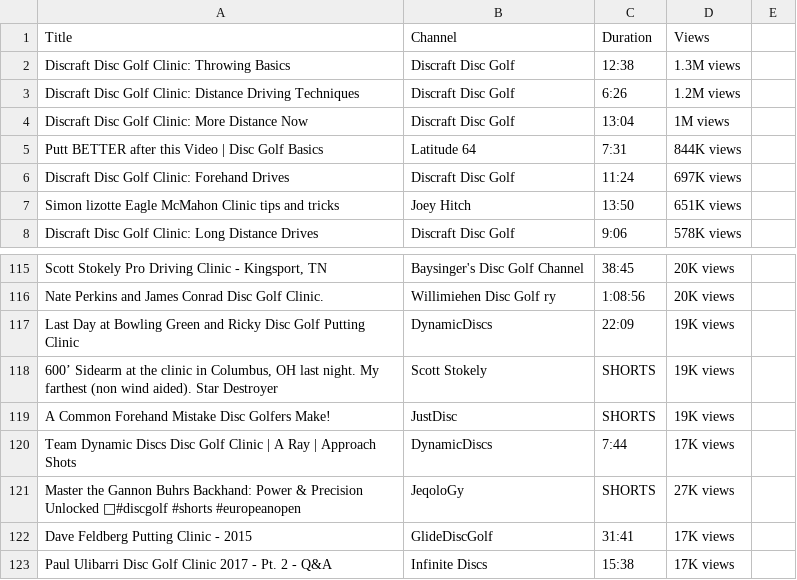
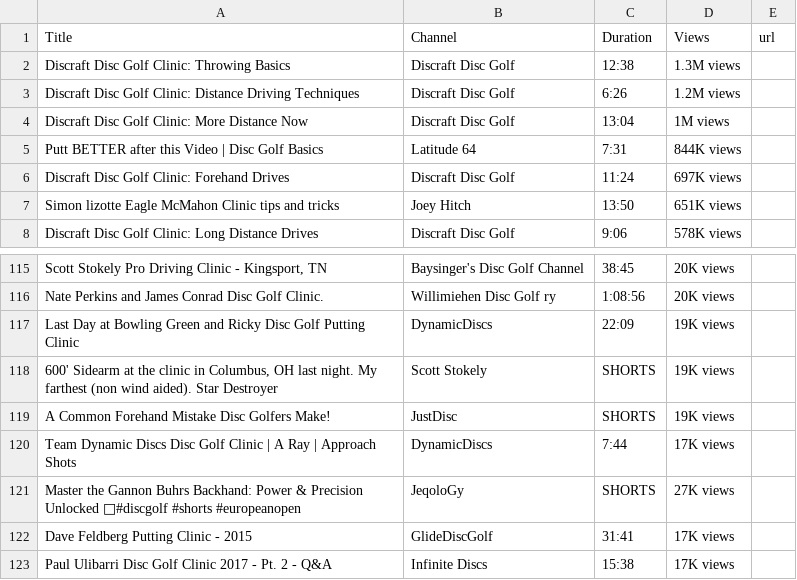
Before and after one commit to trevor24w/dg-lessons-app, a CSV file: public/YOUTUBE_SEARCH_RESULTS__224055434.csv, drawn as a sheet; only a part is shown, gaps mark what is left out.

```diff
--- a/public/YOUTUBE_SEARCH_RESULTS__224055434.csv
+++ b/public/YOUTUBE_SEARCH_RESULTS__224055434.csv
@@ -1,2 +1,2 @@
-Title,Channel,Duration,Views
+Title,Channel,Duration,Views,url
 Discraft Disc Golf Clinic: Throwing Basics,Discraft Disc Golf,12:38,1.3M views
@@ -117,3 +117,3 @@ Nate Perkins and James Conrad Disc Golf Clinic.,Willimiehen Disc Golf ry,1:08:56
 Last Day at Bowling Green and Ricky Disc Golf Putting Clinic,DynamicDiscs,22:09,19K views
-"600’ Sidearm at the clinic in Columbus, OH last night. My farthest (non wind aided). Star Destroyer",Scott Stokely,SHORTS,19K views
+"600' Sidearm at the clinic in Columbus, OH last night. My farthest (non wind aided). Star Destroyer",Scott Stokely,SHORTS,19K views
 A Common Forehand Mistake Disc Golfers Make!,JustDisc,SHORTS,19K views
```
Also changed, not shown: 2 other files.
